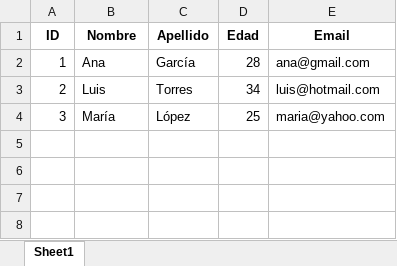
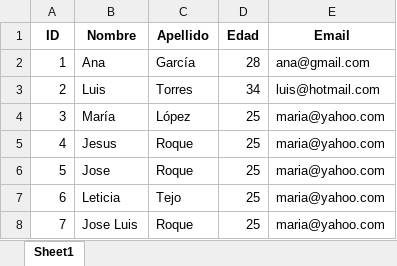
Before and after one commit to roque121007/bases-de-datos, an Excel workbook: base_de_datos.xlsx, sheet Sheet1, drawn as a sheet; values as stored, in another font and other column widths than the file's, no borders; the diff names each change by its address in the sheet, - before the commit and + after, or states it on an @@ line.

Commit message:
Actualizar archivo base_de_datos.xlsx con contenido nuevo

```diff
--- a/base_de_datos.xlsx (sheet Sheet1)
+++ b/base_de_datos.xlsx (sheet Sheet1)
+row 5: 4 | Jesus | Roque | 25 | maria@yahoo.com
+row 6: 5 | Jose | Roque | 25 | maria@yahoo.com
+row 7: 6 | Leticia | Tejo | 25 | maria@yahoo.com
+row 8: 7 | Jose Luis | Roque | 25 | maria@yahoo.com
```
